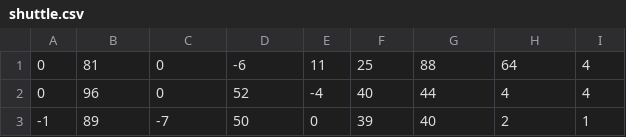
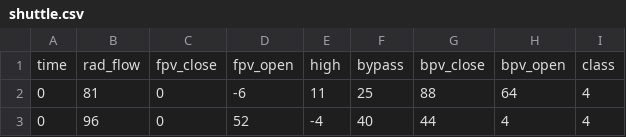
Before and after one commit to eric-martinet/IRONLABS, a CSV file: Module01/Lab_28_Importing-and-Exporting-Data/data/shuttle.csv, drawn as a sheet; only a part is shown; the shorter side is filled out with more unchanged rows.

```diff
--- a/Module01/Lab_28_Importing-and-Exporting-Data/data/shuttle.csv
+++ b/Module01/Lab_28_Importing-and-Exporting-Data/data/shuttle.csv
@@ -1 +1,2 @@
+time,rad_flow,fpv_close,fpv_open,high,bypass,bpv_close,bpv_open,class
 0,81,0,-6,11,25,88,64,4
```
Also changed, not shown: Module01/Lab_28_Importing-and-Exporting-Data/data/astronaut.csv, 1 other file.
